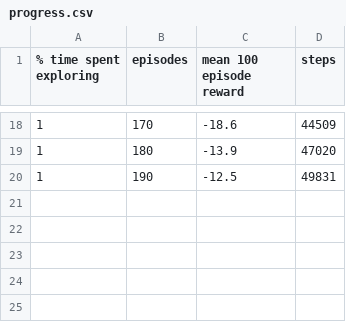
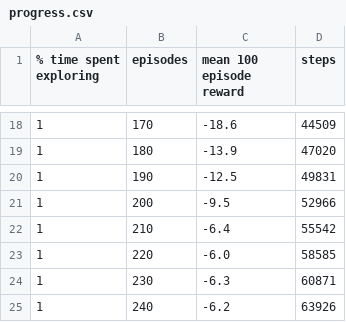
Before and after one commit to AleKY-G/deep-rl-collision-avoidance, a CSV file: src/src/models/pnmac_exp_0.1_s0/logs/progress.csv, drawn as a sheet; only a part is shown, gaps mark what is left out.

```diff
--- a/src/src/models/pnmac_exp_0.1_s0/logs/progress.csv
+++ b/src/src/models/pnmac_exp_0.1_s0/logs/progress.csv
@@ -20 +20,6 @@
 1,190,-12.5,49831
+1,200,-9.5,52966
+1,210,-6.4,55542
+1,220,-6.0,58585
+1,230,-6.3,60871
+1,240,-6.2,63926
```
Also changed, not shown: 4 other files.
